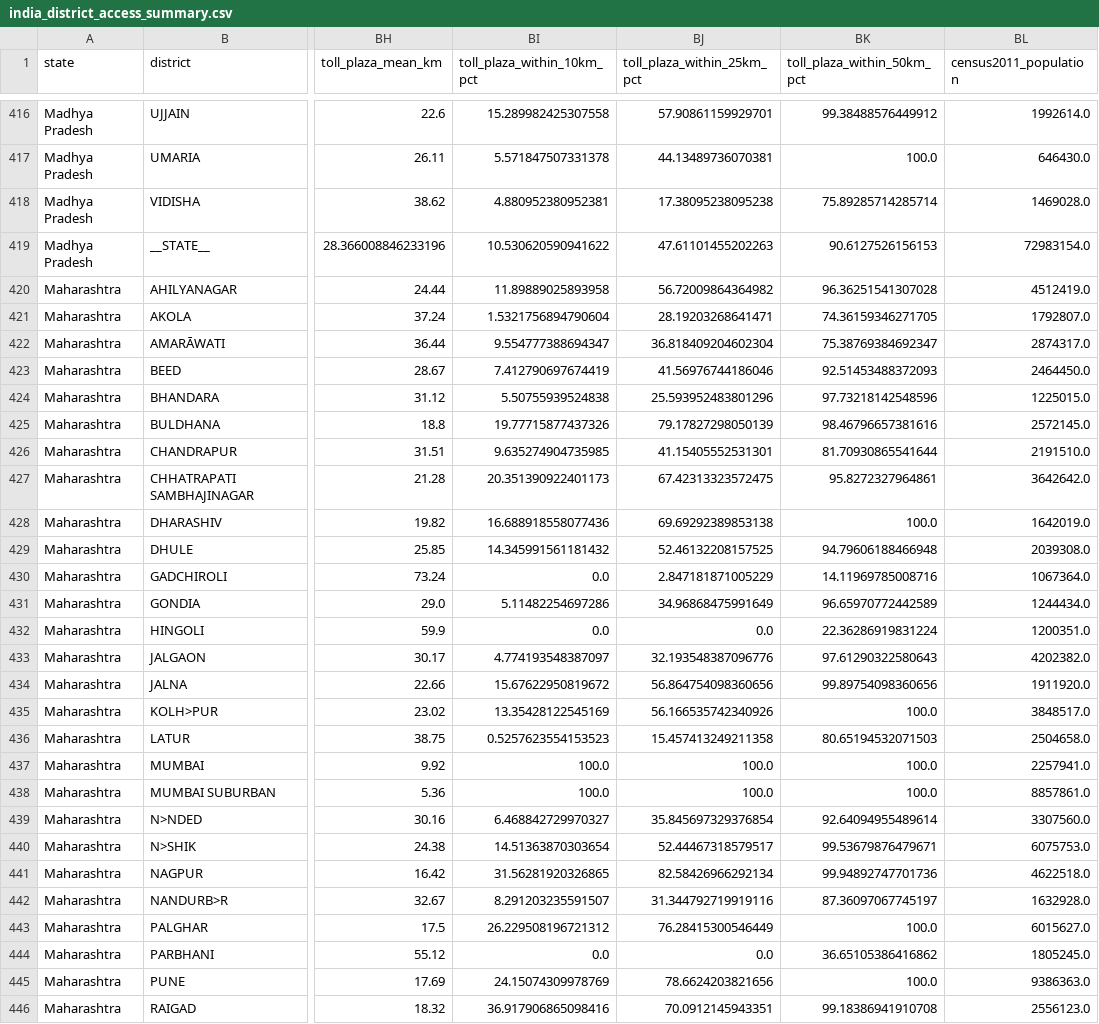
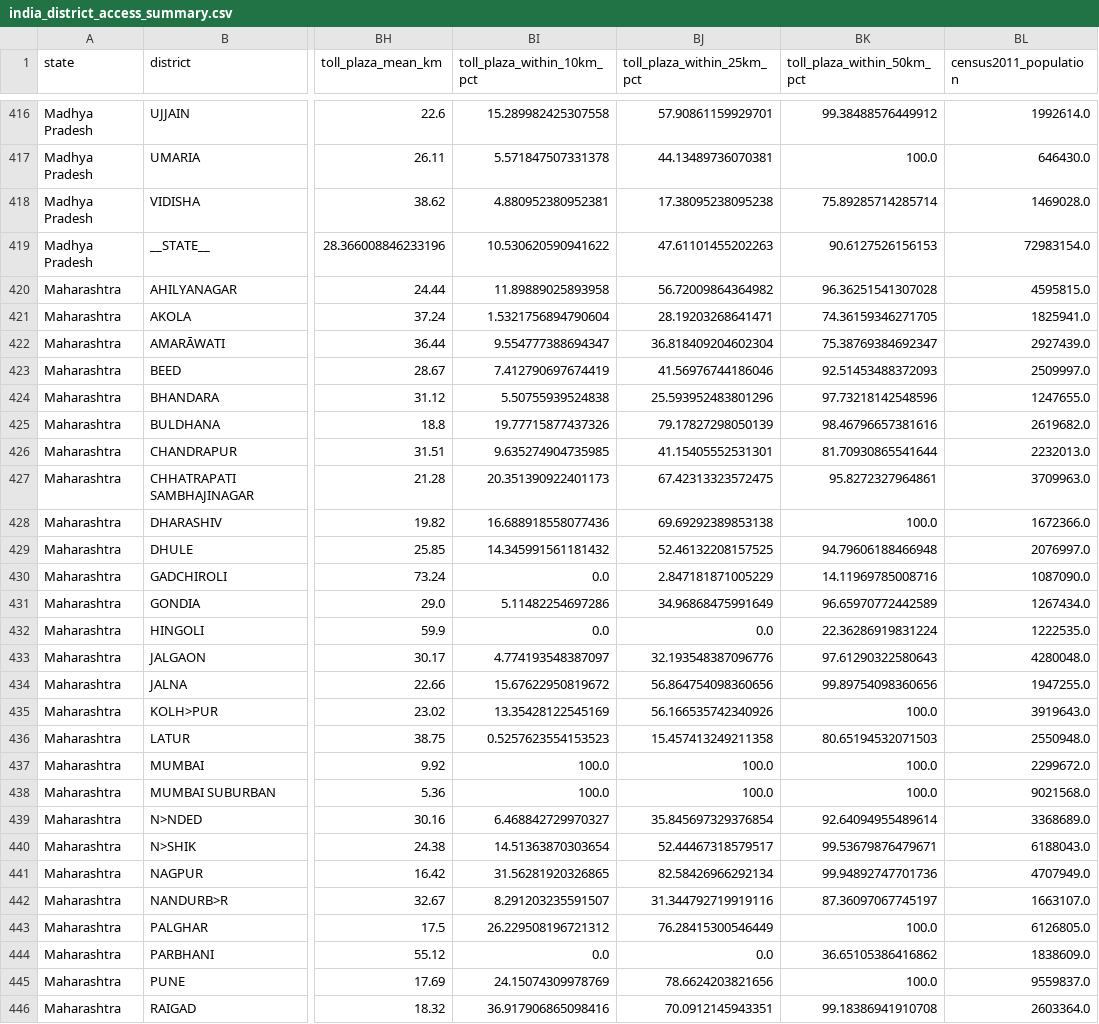
Before and after one commit to subhams07/gisindia4logistics, a CSV file: data/analysis/india_district_access_summary.csv, drawn as a sheet; only a part is shown, gaps mark what is left out; the diff covers the shown part only; the diff names each change by its address in the sheet, - before the commit and + after, or states it on an @@ line.

```diff
--- a/data/analysis/india_district_access_summary.csv
+++ b/data/analysis/india_district_access_summary.csv
-BL420 (census2011_population): 4512419.0
+BL420 (census2011_population): 4595815.0
-BL421 (census2011_population): 1792807.0
+BL421 (census2011_population): 1825941.0
-BL422 (census2011_population): 2874317.0
+BL422 (census2011_population): 2927439.0
-BL423 (census2011_population): 2464450.0
+BL423 (census2011_population): 2509997.0
-BL424 (census2011_population): 1225015.0
+BL424 (census2011_population): 1247655.0
-BL425 (census2011_population): 2572145.0
+BL425 (census2011_population): 2619682.0
-BL426 (census2011_population): 2191510.0
+BL426 (census2011_population): 2232013.0
-BL427 (census2011_population): 3642642.0
+BL427 (census2011_population): 3709963.0
-BL428 (census2011_population): 1642019.0
+BL428 (census2011_population): 1672366.0
-BL429 (census2011_population): 2039308.0
+BL429 (census2011_population): 2076997.0
-BL430 (census2011_population): 1067364.0
+BL430 (census2011_population): 1087090.0
-BL431 (census2011_population): 1244434.0
+BL431 (census2011_population): 1267434.0
-BL432 (census2011_population): 1200351.0
+BL432 (census2011_population): 1222535.0
-BL433 (census2011_population): 4202382.0
+BL433 (census2011_population): 4280048.0
-BL434 (census2011_population): 1911920.0
+BL434 (census2011_population): 1947255.0
-BL435 (census2011_population): 3848517.0
+BL435 (census2011_population): 3919643.0
-BL436 (census2011_population): 2504658.0
+BL436 (census2011_population): 2550948.0
-BL437 (census2011_population): 2257941.0
+BL437 (census2011_population): 2299672.0
-BL438 (census2011_population): 8857861.0
+BL438 (census2011_population): 9021568.0
-BL439 (census2011_population): 3307560.0
+BL439 (census2011_population): 3368689.0
-BL440 (census2011_population): 6075753.0
+BL440 (census2011_population): 6188043.0
-BL441 (census2011_population): 4622518.0
+BL441 (census2011_population): 4707949.0
-BL442 (census2011_population): 1632928.0
+BL442 (census2011_population): 1663107.0
-BL443 (census2011_population): 6015627.0
+BL443 (census2011_population): 6126805.0
-BL444 (census2011_population): 1805245.0
+BL444 (census2011_population): 1838609.0
-BL445 (census2011_population): 9386363.0
+BL445 (census2011_population): 9559837.0
-BL446 (census2011_population): 2556123.0
+BL446 (census2011_population): 2603364.0
```
Also changed, not shown: 22 edited cells elsewhere in this file, 33 other files.
